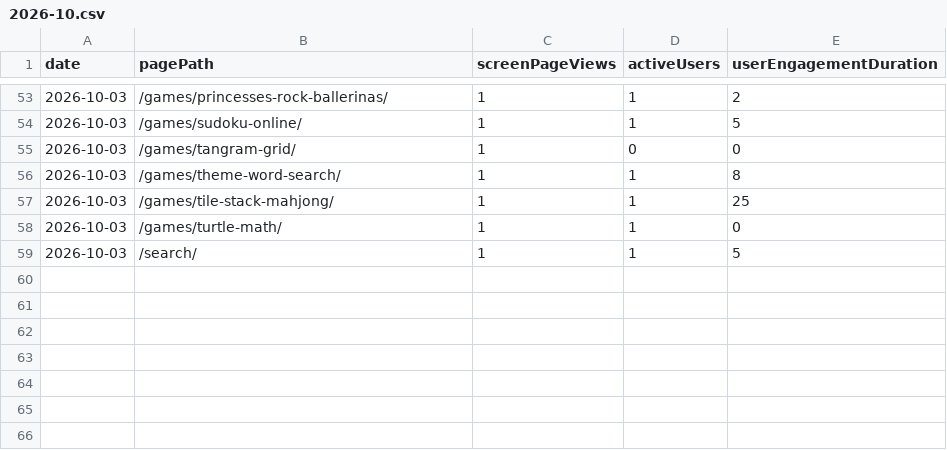
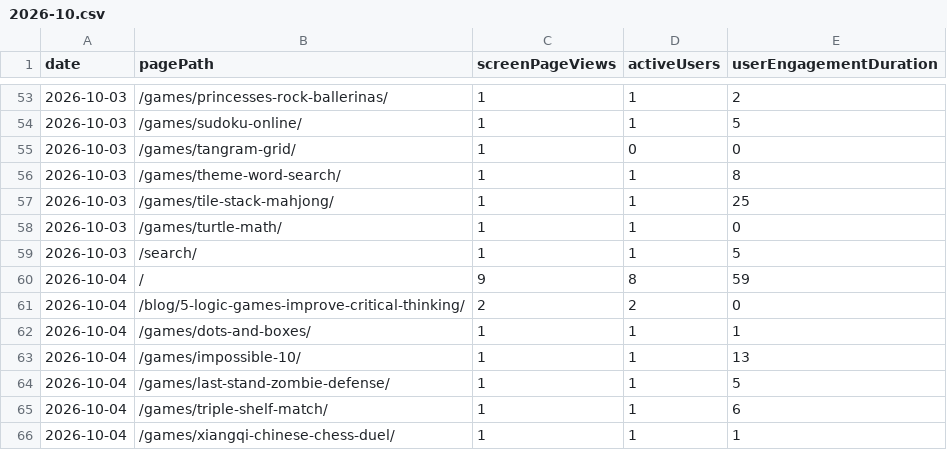
Before and after one commit to thanhnt1910/gsc-data, a CSV file: data/ga4/pages/2026-10.csv, drawn as a sheet; only a part is shown, gaps mark what is left out.

```diff
--- a/data/ga4/pages/2026-10.csv
+++ b/data/ga4/pages/2026-10.csv
@@ -59 +59,8 @@ date,pagePath,screenPageViews,activeUsers,userEngagementDuration
 2026-10-03,/search/,1,1,5
+2026-10-04,/,9,8,59
+2026-10-04,/blog/5-logic-games-improve-critical-thinking/,2,2,0
+2026-10-04,/games/dots-and-boxes/,1,1,1
+2026-10-04,/games/impossible-10/,1,1,13
+2026-10-04,/games/last-stand-zombie-defense/,1,1,5
+2026-10-04,/games/triple-shelf-match/,1,1,6
+2026-10-04,/games/xiangqi-chinese-chess-duel/,1,1,1
```
Also changed, not shown: data/countries/2026-09.csv, data/index/status.csv, 14 other files.
